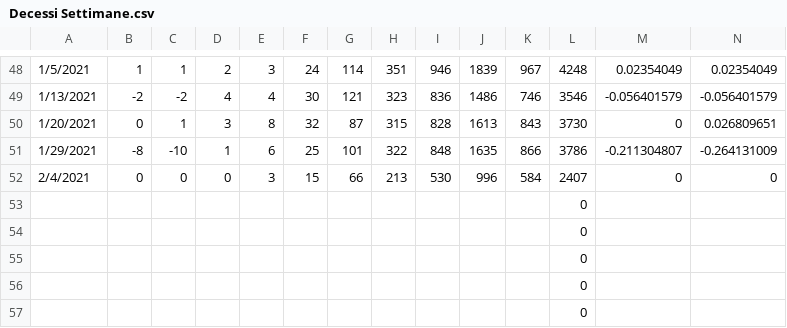
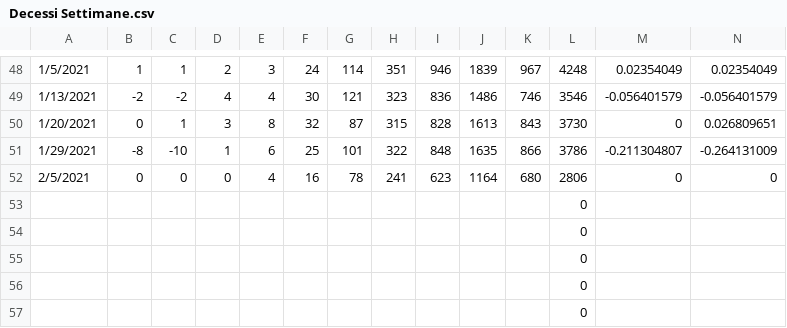
Before and after one commit to Paulsword/PilloleOttimismo, a CSV file: Decessi Settimane.csv, drawn as a sheet; only a part is shown, gaps mark what is left out; removed rows and columns are numbered as before the commit, all else as after; rows hold the shown columns only; the diff names each change by its address in the sheet, - before the commit and + after, or states it on an @@ line.

```diff
--- a/Decessi Settimane.csv
+++ b/Decessi Settimane.csv
-row 52: 2/4/2021 | 0 | 0 | 0 | 3 | 15 | 66 | 213 | 530 | 996 | 584 | 2407 | 0 | 0
+row 52: 2/5/2021 | 0 | 0 | 0 | 4 | 16 | 78 | 241 | 623 | 1164 | 680 | 2806 | 0 | 0
```
Also changed, not shown: Casi Settimane.csv, Casi decessi vaccini.csv, 2 other files.
